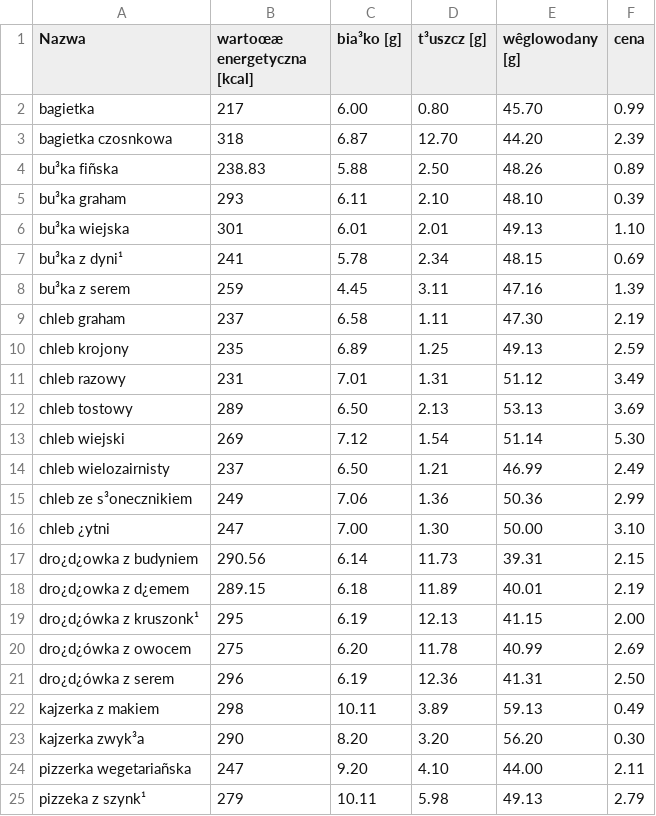
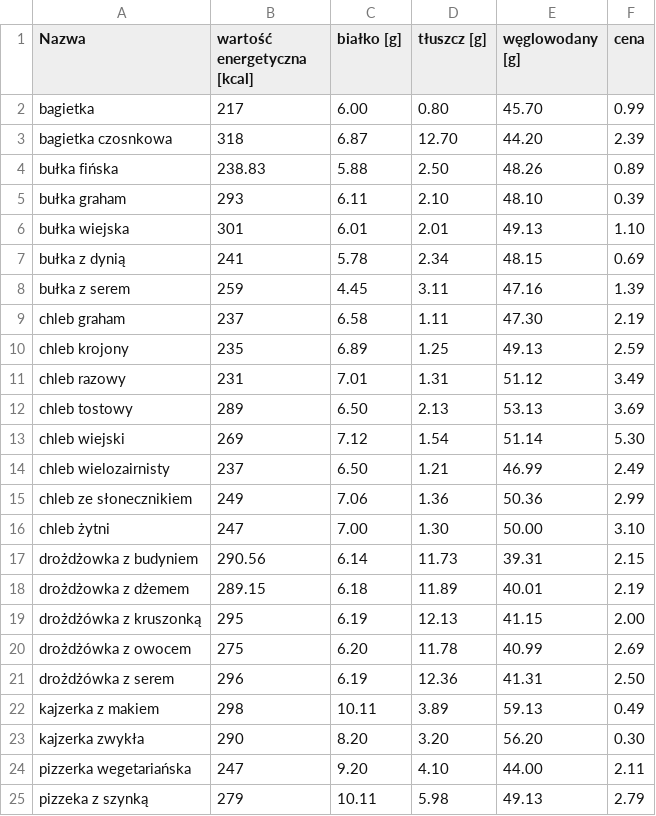
Before and after one commit to dombrz09/ObslugaMagazynu-KCKPROJEKT-, a CSV file: pieczywo.csv, drawn as a sheet; the diff names each change by its address in the sheet, - before the commit and + after, or states it on an @@ line.

```diff
--- a/pieczywo.csv
+++ b/pieczywo.csv
-B1: wartoœæ energetyczna [kcal]
+B1: wartość energetyczna [kcal]
-C1: bia³ko [g]
+C1: białko [g]
-D1: t³uszcz [g]
+D1: tłuszcz [g]
-E1: wêglowodany [g]
+E1: węglowodany [g]
-A4 (Nazwa): bu³ka fiñska
+A4 (Nazwa): bułka fińska
-A5 (Nazwa): bu³ka graham
+A5 (Nazwa): bułka graham
-A6 (Nazwa): bu³ka wiejska
+A6 (Nazwa): bułka wiejska
-A7 (Nazwa): bu³ka z dyni¹
+A7 (Nazwa): bułka z dynią
-A8 (Nazwa): bu³ka z serem
+A8 (Nazwa): bułka z serem
-A15 (Nazwa): chleb ze s³onecznikiem
+A15 (Nazwa): chleb ze słonecznikiem
-A16 (Nazwa): chleb ¿ytni
+A16 (Nazwa): chleb żytni
-A17 (Nazwa): dro¿d¿owka z budyniem
+A17 (Nazwa): drożdżowka z budyniem
-A18 (Nazwa): dro¿d¿owka z d¿emem
+A18 (Nazwa): drożdżowka z dżemem
-A19 (Nazwa): dro¿d¿ówka z kruszonk¹
+A19 (Nazwa): drożdżówka z kruszonką
-A20 (Nazwa): dro¿d¿ówka z owocem
+A20 (Nazwa): drożdżówka z owocem
-A21 (Nazwa): dro¿d¿ówka z serem
+A21 (Nazwa): drożdżówka z serem
-A23 (Nazwa): kajzerka zwyk³a
+A23 (Nazwa): kajzerka zwykła
-A24 (Nazwa): pizzerka wegetariañska
+A24 (Nazwa): pizzerka wegetariańska
-A25 (Nazwa): pizzeka z szynk¹
+A25 (Nazwa): pizzeka z szynką
```
Also changed, not shown: ObslugaMagazynu/src/obslugamagazynu/nabiał.csv, ObslugaMagazynu/src/obslugamagazynu/owoce.csv, 16 other files.
